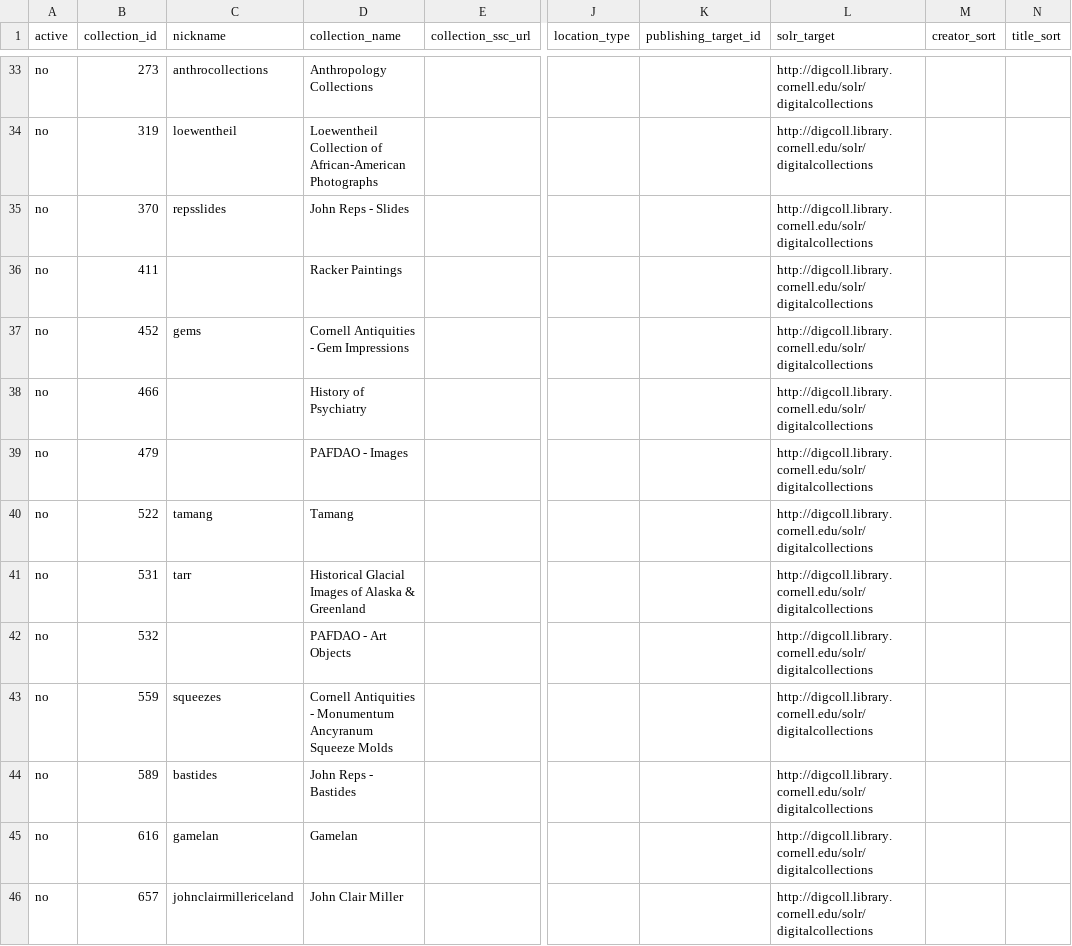
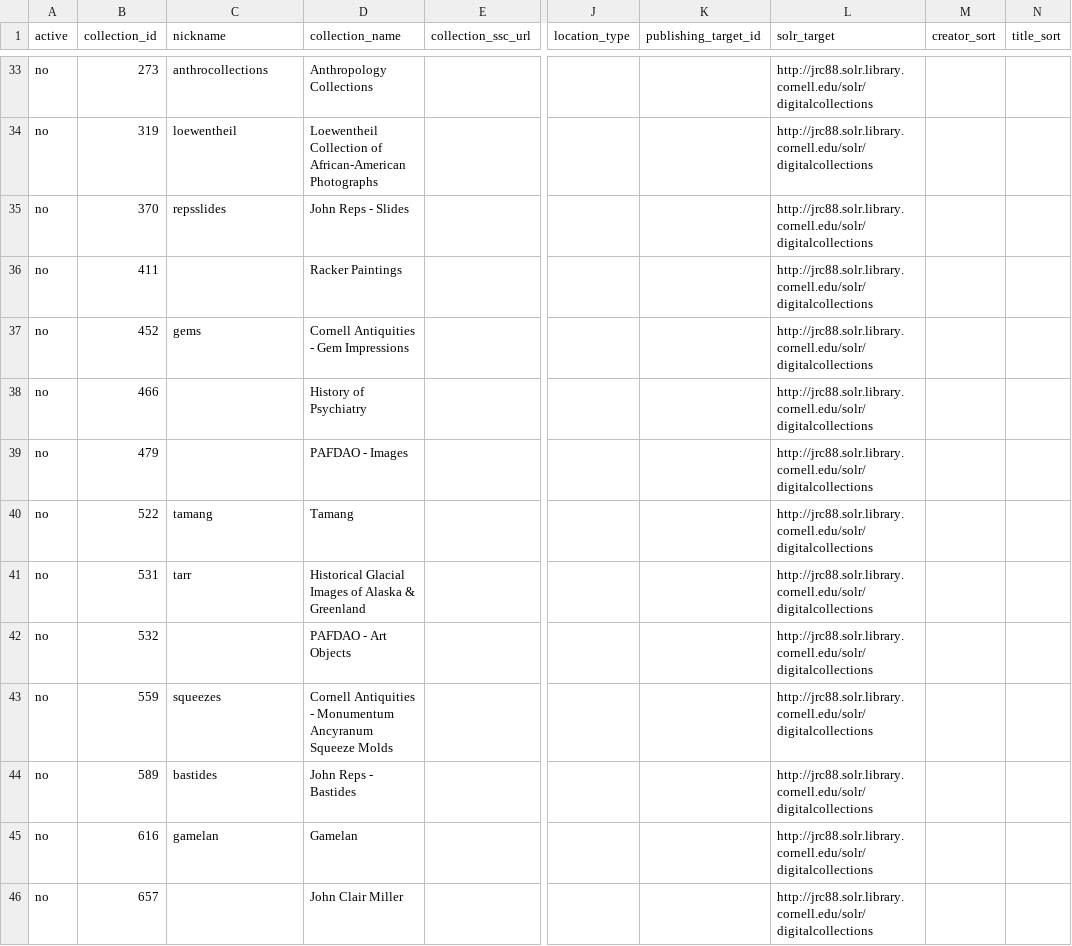
Before and after one commit to cul-it/sharedshelf-to-solr, a CSV file: SharedShelfMap/collection_metadata.csv, drawn as a sheet; only a part is shown, gaps mark what is left out; the diff covers the shown part only; the diff names each change by its address in the sheet, - before the commit and + after, or states it on an @@ line.

```diff
--- a/SharedShelfMap/collection_metadata.csv
+++ b/SharedShelfMap/collection_metadata.csv
-L33:L46 (solr_target): http://digcoll.library.cornell.edu/solr/digitalcollections
+L33:L46 (solr_target): http://jrc88.solr.library.cornell.edu/solr/digitalcollections
-C46 (nickname): johnclairmillericeland
+C46 (nickname): (empty)
```
Also changed, not shown: 1 added row, 1 removed row and 68 edited cells elsewhere in this file.
